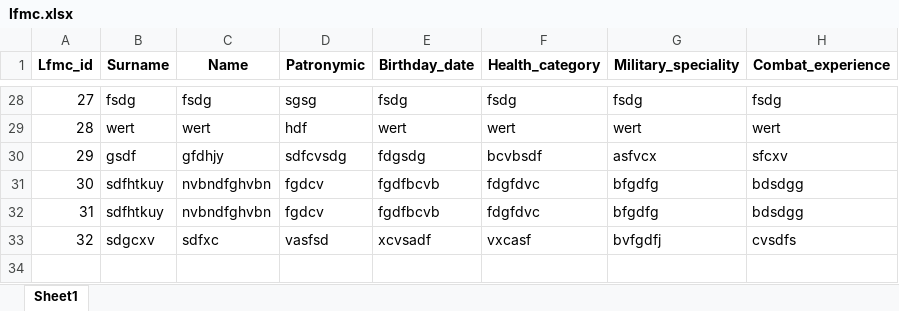
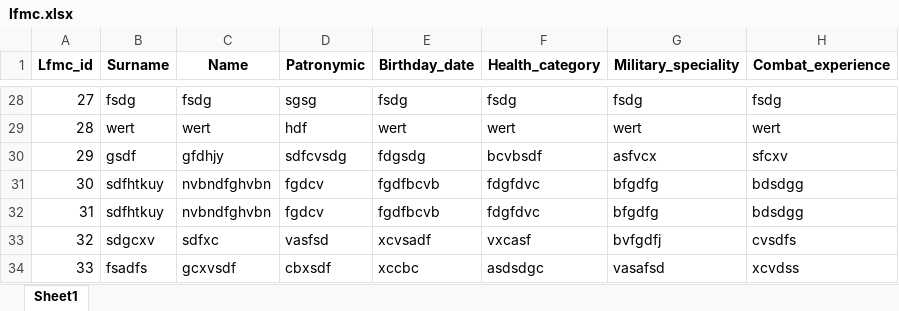
Before and after one commit to knkf/4ebnaja_praktika, an Excel workbook: bases/lfmc.xlsx, sheet Sheet1, drawn as a sheet; only a part is shown, gaps mark what is left out; values as stored, in another font and other column widths than the file's, no borders; the diff names each change by its address in the sheet, - before the commit and + after, or states it on an @@ line.

```diff
--- a/bases/lfmc.xlsx (sheet Sheet1)
+++ b/bases/lfmc.xlsx (sheet Sheet1)
+row 34: 33 | fsadfs | gcxvsdf | cbxsdf | xccbc | asdsdgc | vasafsd | xcvdss
```
Also changed, not shown: 3 other files.
